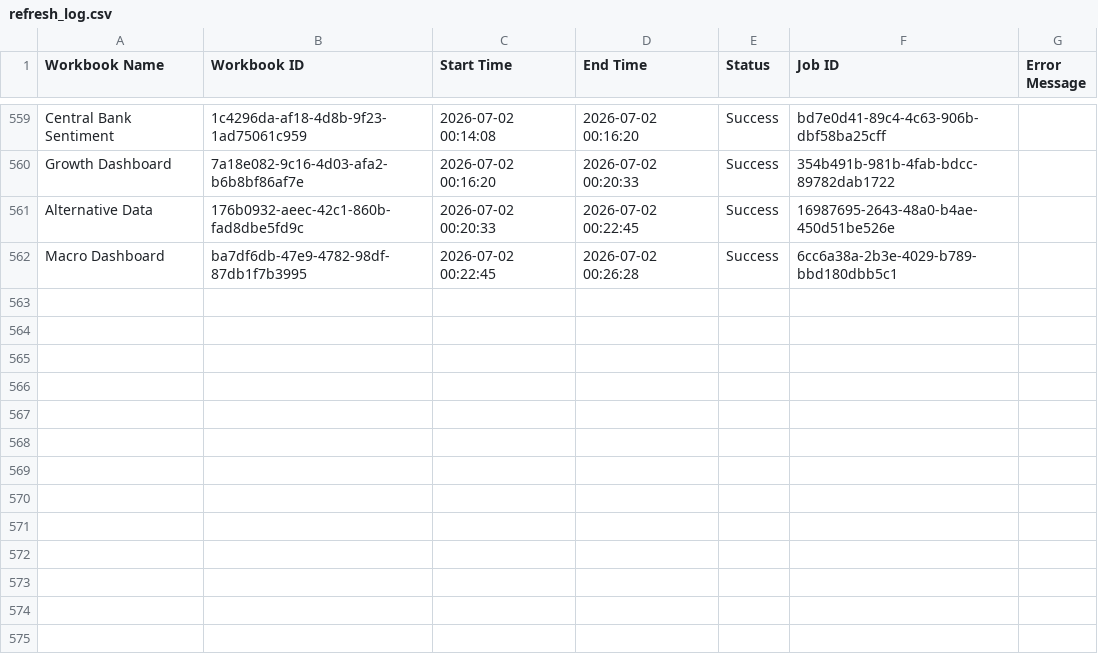
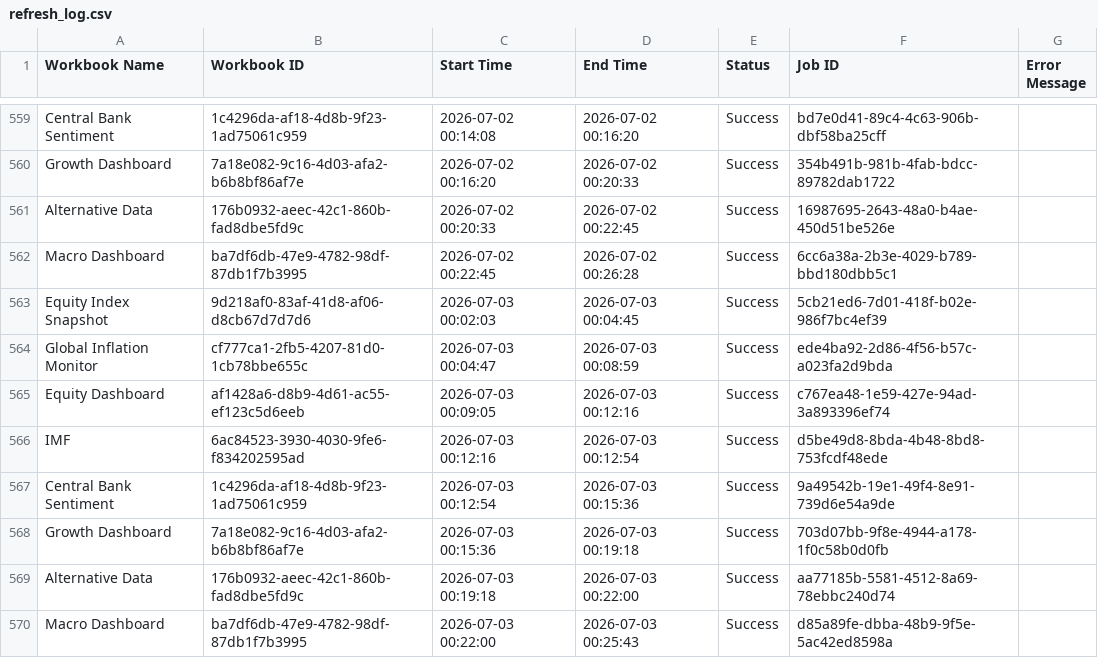
Before and after one commit to roy8in/tableau-extract-refresher, a CSV file: refresh_log.csv, drawn as a sheet; only a part is shown, gaps mark what is left out; the diff names each change by its address in the sheet, - before the commit and + after, or states it on an @@ line.

```diff
--- a/refresh_log.csv
+++ b/refresh_log.csv
+row 563: Equity Index Snapshot | 9d218af0-83af-41d8-af06-d8cb67d7d7d6 | 2026-07-03 00:02:03 | 2026-07-03 00:04:45 | Success | 5cb21ed6-7d01-418f-b02e-986f7bc4ef39
+row 564: Global Inflation Monitor | cf777ca1-2fb5-4207-81d0-1cb78bbe655c | 2026-07-03 00:04:47 | 2026-07-03 00:08:59 | Success | ede4ba92-2d86-4f56-b57c-a023fa2d9bda
+row 565: Equity Dashboard | af1428a6-d8b9-4d61-ac55-ef123c5d6eeb | 2026-07-03 00:09:05 | 2026-07-03 00:12:16 | Success | c767ea48-1e59-427e-94ad-3a893396ef74
+row 566: IMF | 6ac84523-3930-4030-9fe6-f834202595ad | 2026-07-03 00:12:16 | 2026-07-03 00:12:54 | Success | d5be49d8-8bda-4b48-8bd8-753fcdf48ede
+row 567: Central Bank Sentiment | 1c4296da-af18-4d8b-9f23-1ad75061c959 | 2026-07-03 00:12:54 | 2026-07-03 00:15:36 | Success | 9a49542b-19e1-49f4-8e91-739d6e54a9de
+row 568: Growth Dashboard | 7a18e082-9c16-4d03-afa2-b6b8bf86af7e | 2026-07-03 00:15:36 | 2026-07-03 00:19:18 | Success | 703d07bb-9f8e-4944-a178-1f0c58b0d0fb
+row 569: Alternative Data | 176b0932-aeec-42c1-860b-fad8dbe5fd9c | 2026-07-03 00:19:18 | 2026-07-03 00:22:00 | Success | aa77185b-5581-4512-8a69-78ebbc240d74
+row 570: Macro Dashboard | ba7df6db-47e9-4782-98df-87db1f7b3995 | 2026-07-03 00:22:00 | 2026-07-03 00:25:43 | Success | d85a89fe-dbba-48b9-9f5e-5ac42ed8598a
```
